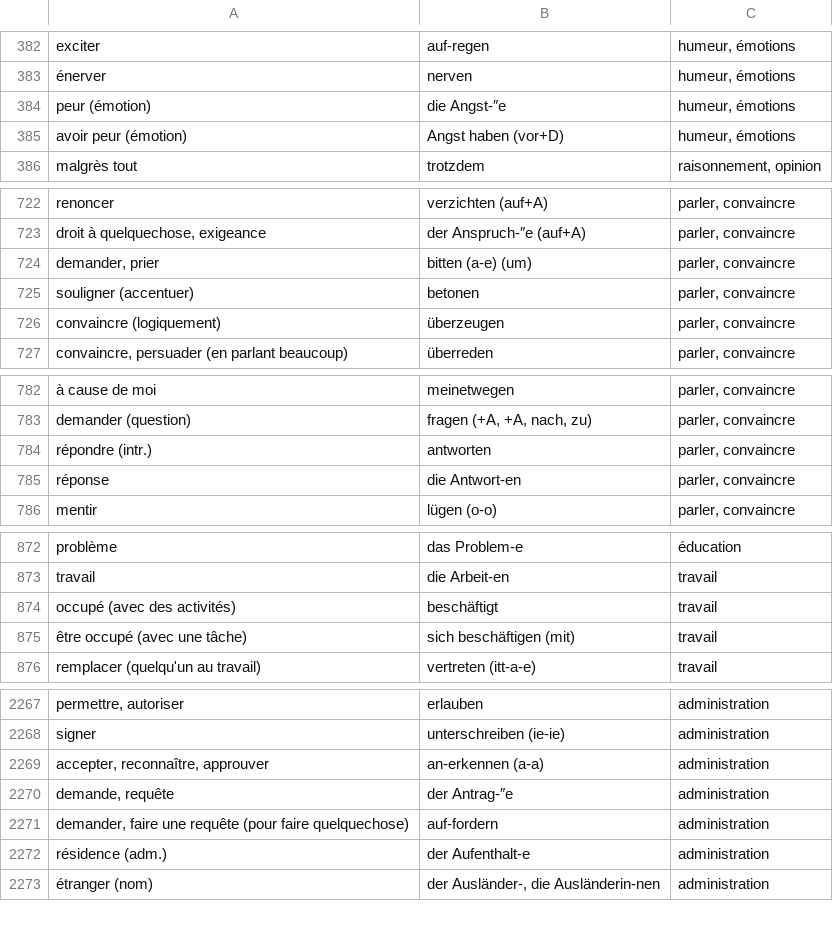
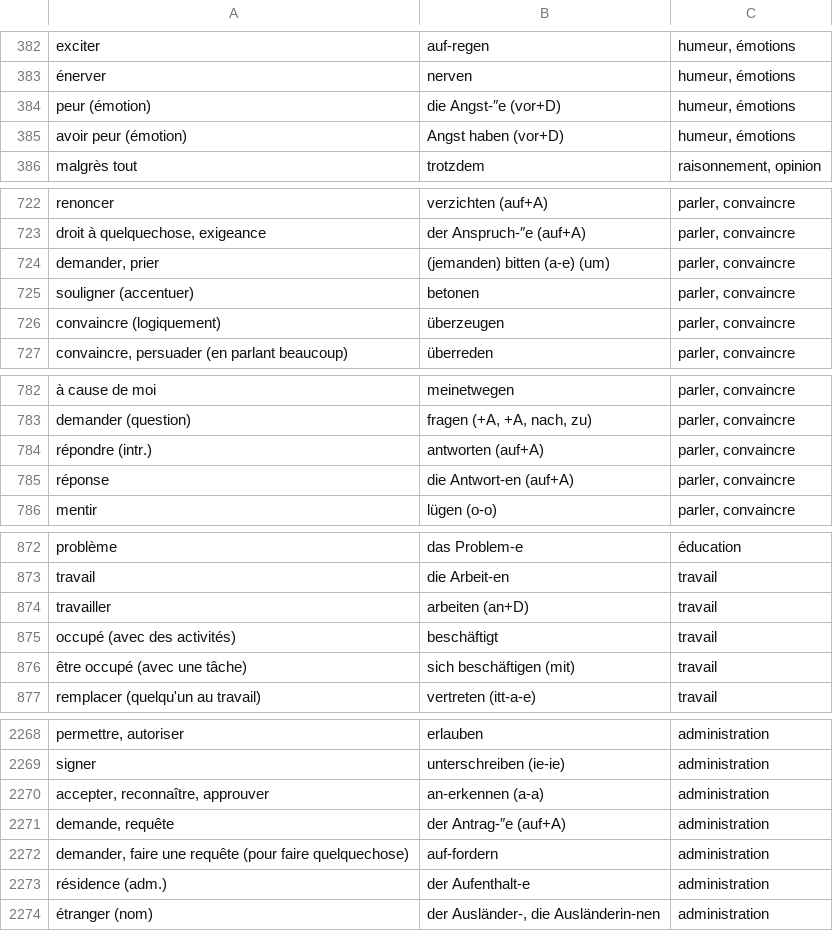
Before and after one commit to alexn11/anki-listes, a CSV file: worter-liste-decks.anki.csv, drawn as a sheet; only a part is shown, gaps mark what is left out; addresses are those after the commit; the diff names each change by its address in the sheet, - before the commit and + after, or states it on an @@ line.

```diff
--- a/worter-liste-decks.anki.csv
+++ b/worter-liste-decks.anki.csv
-B384: die Angst-″e
+B384: die Angst-″e (vor+D)
-B724: bitten (a-e) (um)
+B724: (jemanden) bitten (a-e) (um)
-B784: antworten
+B784: antworten (auf+A)
-B785: die Antwort-en
+B785: die Antwort-en (auf+A)
+row 874: travailler | arbeiten (an+D) | travail
-B2271: der Antrag-″e
+B2271: der Antrag-″e (auf+A)
```
Also changed, not shown: B1.anki.csv.
